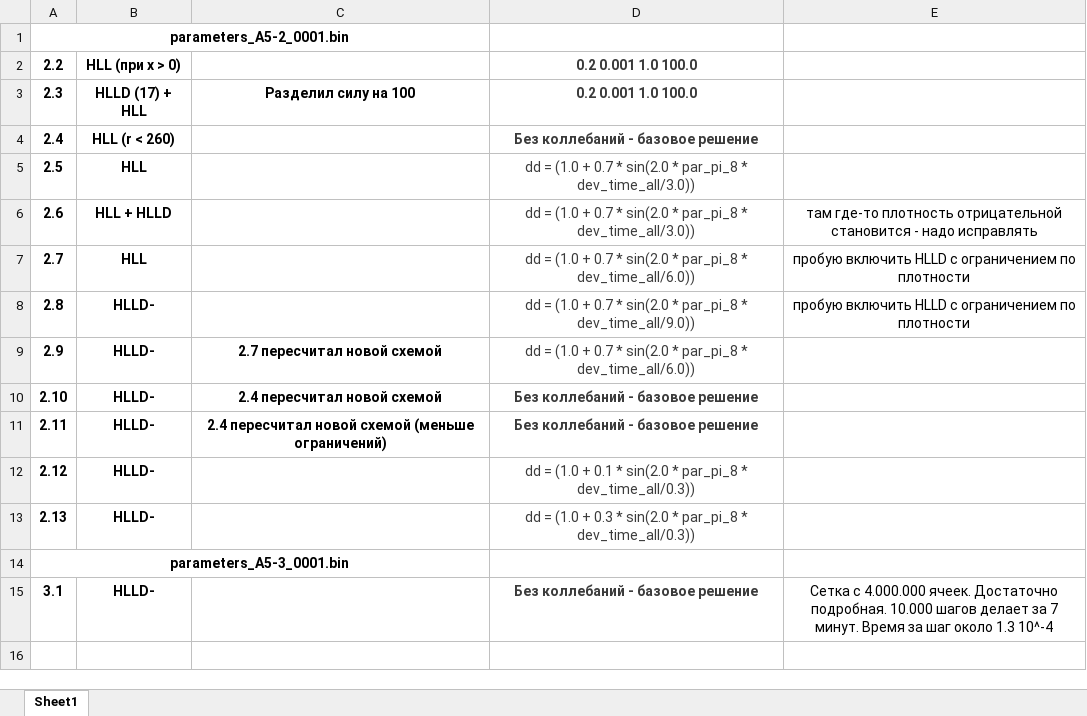
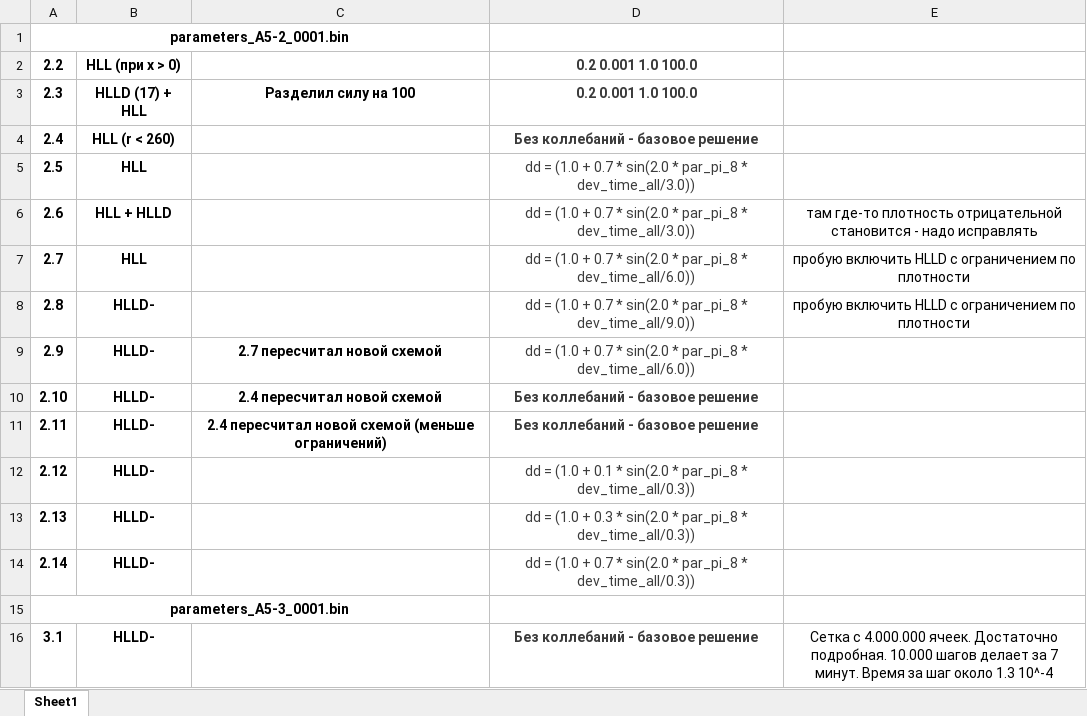
Before and after one commit to SergeyMSU/TITAN_C-, an Excel workbook: TITAN_A5/BD.xlsx, sheet Sheet1, drawn as a sheet; values as stored, in another font and other column widths than the file's, no borders; the diff names each change by its address in the sheet, - before the commit and + after, or states it on an @@ line.

```diff
--- a/TITAN_A5/BD.xlsx (sheet Sheet1)
+++ b/TITAN_A5/BD.xlsx (sheet Sheet1)
+row 14: 2.14 | HLLD- |  | dd = (1.0 + 0.7 * sin(2.0 * par_pi_8 * dev_time_all/0.3))
```
Also changed, not shown: 8 other files.
